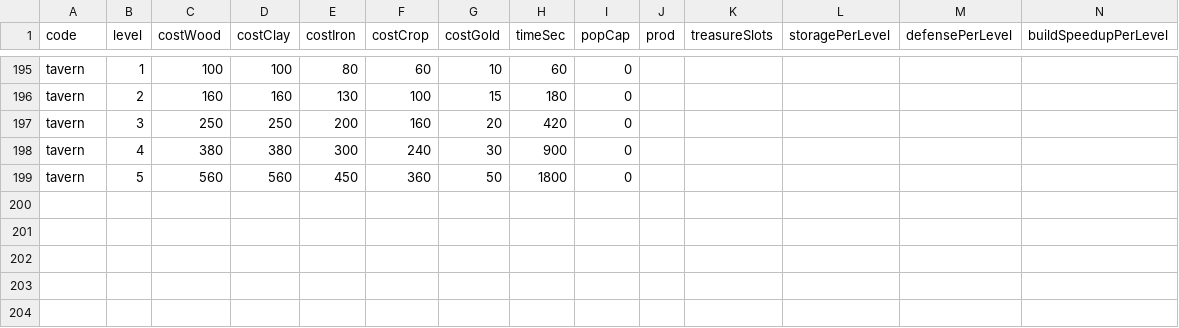
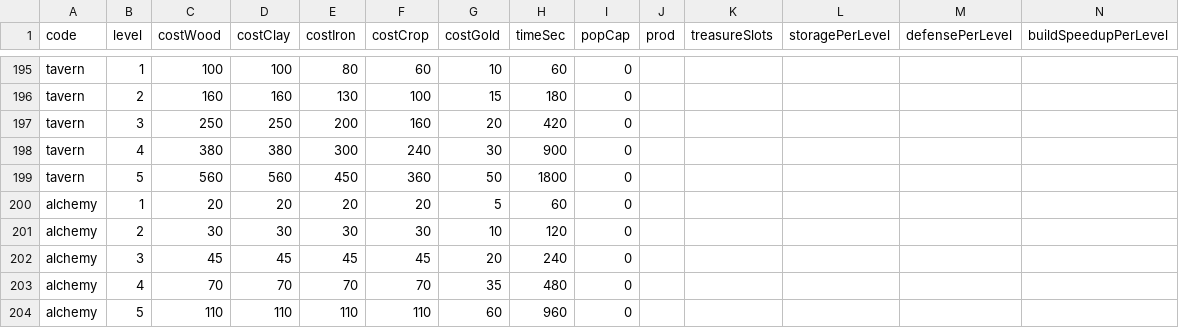
Before and after one commit to kennysli1/slg1.0, a CSV file: config/building_levels.csv, drawn as a sheet; only a part is shown, gaps mark what is left out; rows hold the shown columns only; the diff names each change by its address in the sheet, - before the commit and + after, or states it on an @@ line.

Commit message:
feat: add alchemy furnace

```diff
--- a/config/building_levels.csv
+++ b/config/building_levels.csv
+row 200: alchemy | 1 | 20 | 20 | 20 | 20 | 5 | 60 | 0
+row 201: alchemy | 2 | 30 | 30 | 30 | 30 | 10 | 120 | 0
+row 202: alchemy | 3 | 45 | 45 | 45 | 45 | 20 | 240 | 0
+row 203: alchemy | 4 | 70 | 70 | 70 | 70 | 35 | 480 | 0
+row 204: alchemy | 5 | 110 | 110 | 110 | 110 | 60 | 960 | 0
```
Also changed, not shown: config/buildings.csv, config/game_constants.csv, 15 other files.
